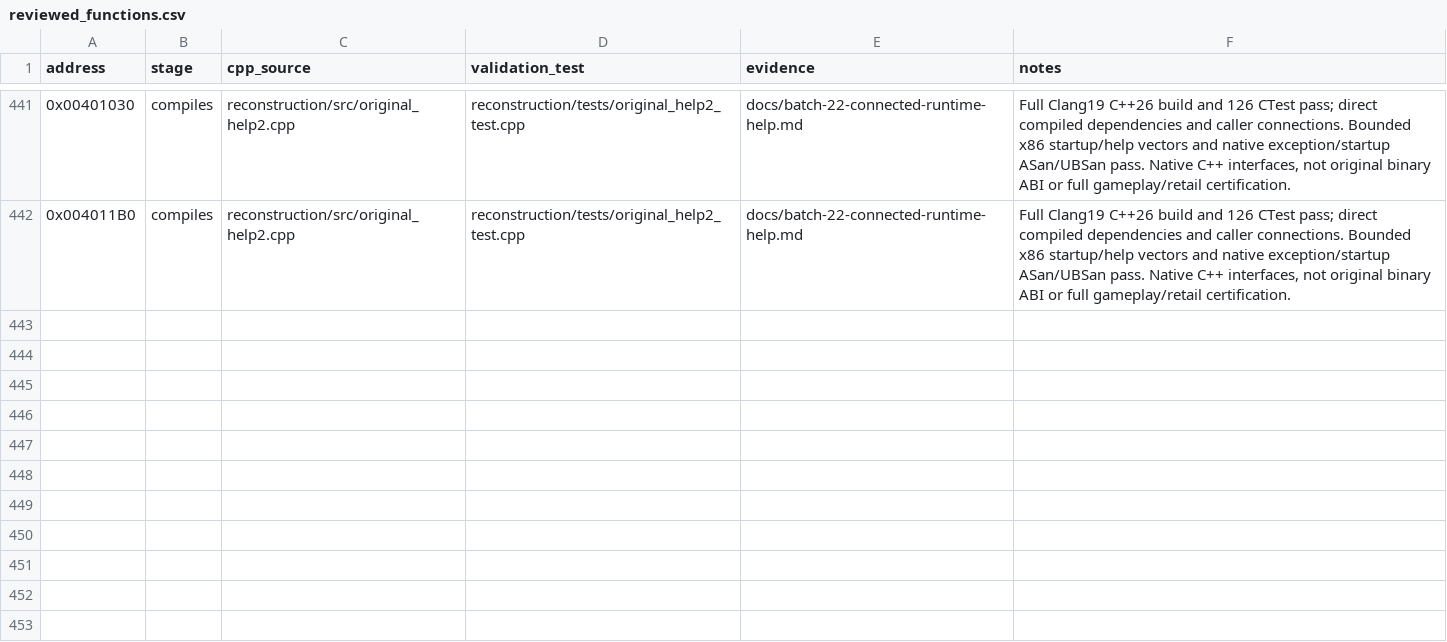
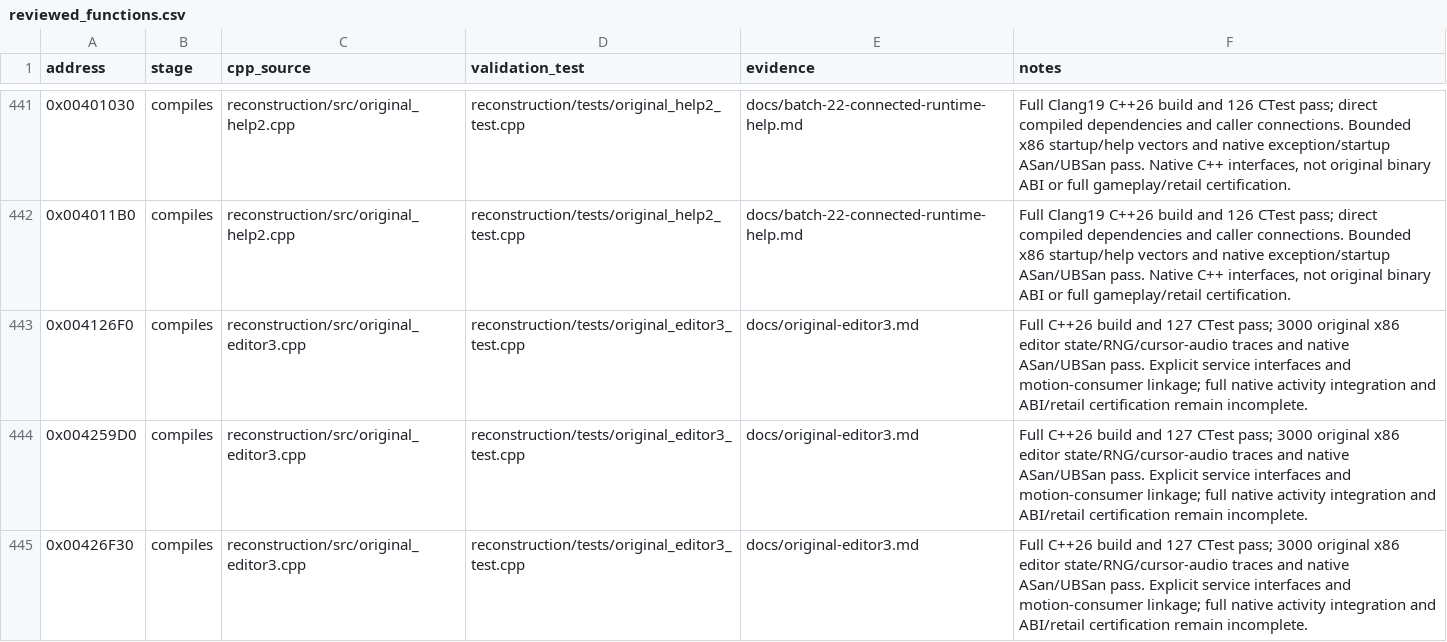
Before and after one commit to lizardpeter/btb-reverse, a CSV file: analysis/reconstruction/reviewed_functions.csv, drawn as a sheet; only a part is shown, gaps mark what is left out; the diff names each change by its address in the sheet, - before the commit and + after, or states it on an @@ line.

Commit message:
Reconstruct original Fireworks hit-test and Squirrel editor algorithms
Implement complete 004126F0 ordered region/actor/cursor/audio control flow, 004259D0 motion selection and 00426F30 conveyor generation with original MSVC RNG consumption. Connect the recovered Squirrel selector to the loaded-motion animation consumer.

Preserve three original instruction listings and 3,000 independent x86 state/RNG/cursor-audio request trace comparisons, including legacy variant selection and randomized plans. Full Clang19 C++26 build, 127 CTest, 16 Python tests and editor ASan/UBSan pass. Windows x86/x64 CI includes the new regression; the preceding Windows include fix passed full CI.

Compiled-source coverage reaches 444/615. Full native activity integration and original ABI/retail certification remain incomplete.

```diff
--- a/analysis/reconstruction/reviewed_functions.csv
+++ b/analysis/reconstruction/reviewed_functions.csv
+row 443: 0x004126F0 | compiles | reconstruction/src/original_editor3.cpp | reconstruction/tests/original_editor3_test.cpp | docs/original-editor3.md | Full C++26 build and 127 CTest pass; 3000 original x86 editor state/RNG/cursor-audio traces and native ASan/UBSan pass. Explicit service interfaces and motion-consumer linkage; full native activity integration and ABI/retail certification remain incomplete.
+row 444: 0x004259D0 | compiles | reconstruction/src/original_editor3.cpp | reconstruction/tests/original_editor3_test.cpp | docs/original-editor3.md | Full C++26 build and 127 CTest pass; 3000 original x86 editor state/RNG/cursor-audio traces and native ASan/UBSan pass. Explicit service interfaces and motion-consumer linkage; full native activity integration and ABI/retail certification remain incomplete.
+row 445: 0x00426F30 | compiles | reconstruction/src/original_editor3.cpp | reconstruction/tests/original_editor3_test.cpp | docs/original-editor3.md | Full C++26 build and 127 CTest pass; 3000 original x86 editor state/RNG/cursor-audio traces and native ASan/UBSan pass. Explicit service interfaces and motion-consumer linkage; full native activity integration and ABI/retail certification remain incomplete.
```
Also changed, not shown: analysis/reconstruction/architecture_615.csv, analysis/reconstruction/function_status.csv, 22 other files.
